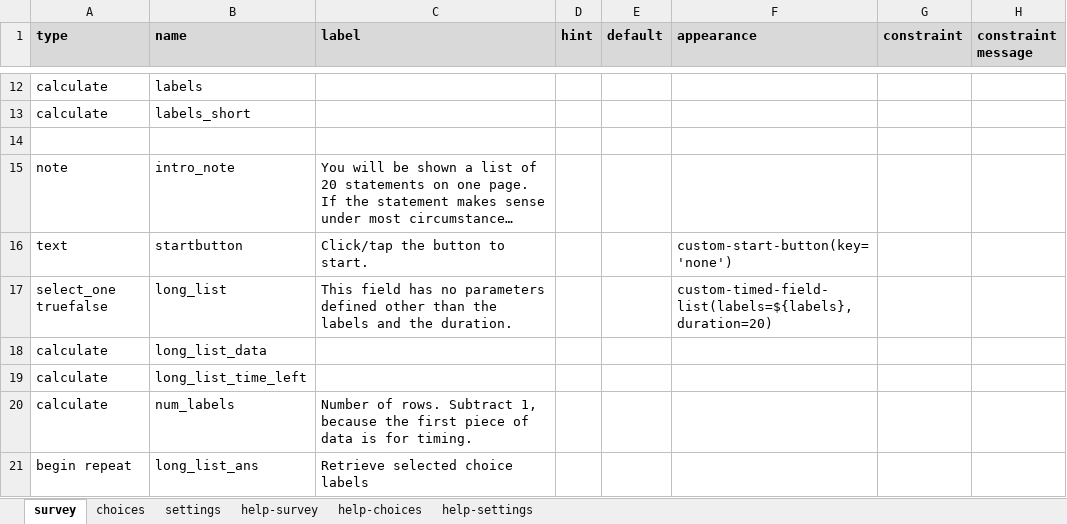
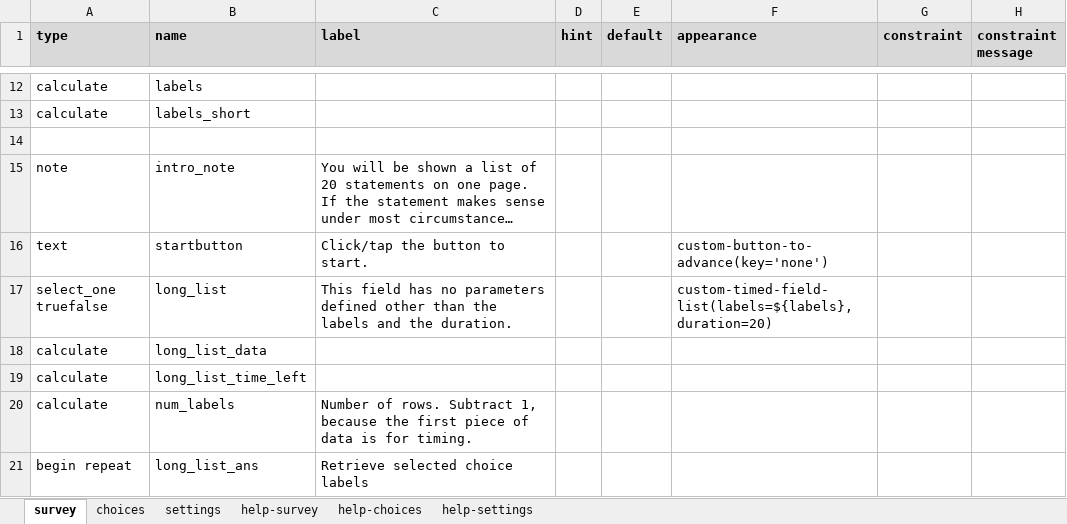
Before and after one commit to surveycto/timed-field-list, an Excel workbook: extras/sample-form/Timed field list.xlsx, sheet survey, drawn as a sheet; only a part is shown, gaps mark what is left out; long unchanged cells end in …; values as stored, in another font and other column widths than the file's, no borders; conditional formats not drawn; the diff names each change by its address in the sheet, - before the commit and + after, or states it on an @@ line.

Commit message:
Updated name of start button field plug-in

```diff
--- a/extras/sample-form/Timed field list.xlsx (sheet survey)
+++ b/extras/sample-form/Timed field list.xlsx (sheet survey)
-F16 (appearance): custom-start-button(key='none')
+F16 (appearance): custom-button-to-advance(key='none')
```
Also changed, not shown: sheet settings.
